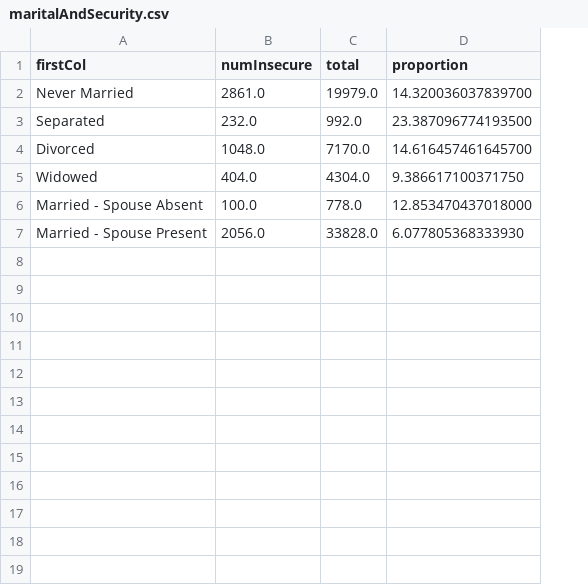
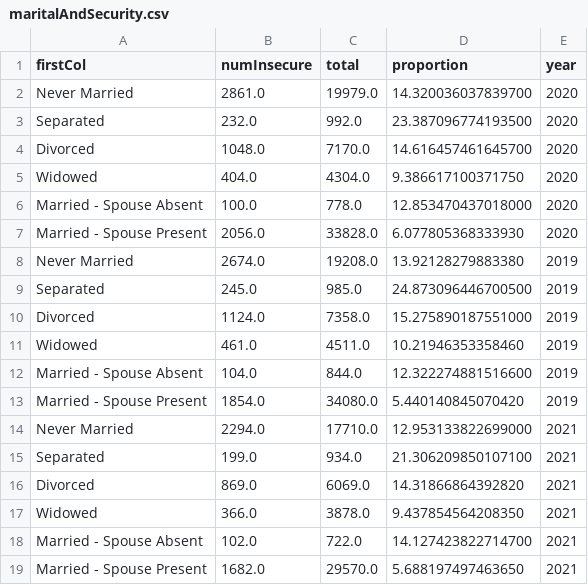
Before and after one commit to CMU-Vis-2022/final-project-foodsecurity, a CSV file: src/maritalAndSecurity.csv, drawn as a sheet; the diff names each change by its address in the sheet, - before the commit and + after, or states it on an @@ line.

```diff
--- a/src/maritalAndSecurity.csv
+++ b/src/maritalAndSecurity.csv
+column E (year), rows 2-7: all 2020
+row 8: Never Married | 2674.0 | 19208.0 | 13.92128279883380 | 2019
+row 9: Separated | 245.0 | 985.0 | 24.873096446700500 | 2019
+row 10: Divorced | 1124.0 | 7358.0 | 15.275890187551000 | 2019
+row 11: Widowed | 461.0 | 4511.0 | 10.21946353358460 | 2019
+row 12: Married - Spouse Absent | 104.0 | 844.0 | 12.322274881516600 | 2019
+row 13: Married - Spouse Present | 1854.0 | 34080.0 | 5.440140845070420 | 2019
+row 14: Never Married | 2294.0 | 17710.0 | 12.953133822699000 | 2021
+row 15: Separated | 199.0 | 934.0 | 21.306209850107100 | 2021
+row 16: Divorced | 869.0 | 6069.0 | 14.31866864392820 | 2021
+row 17: Widowed | 366.0 | 3878.0 | 9.437854564208350 | 2021
+row 18: Married - Spouse Absent | 102.0 | 722.0 | 14.127423822714700 | 2021
+row 19: Married - Spouse Present | 1682.0 | 29570.0 | 5.688197497463650 | 2021
```
Also changed, not shown: src/educationAndInsecurity.csv, 12 other files.
